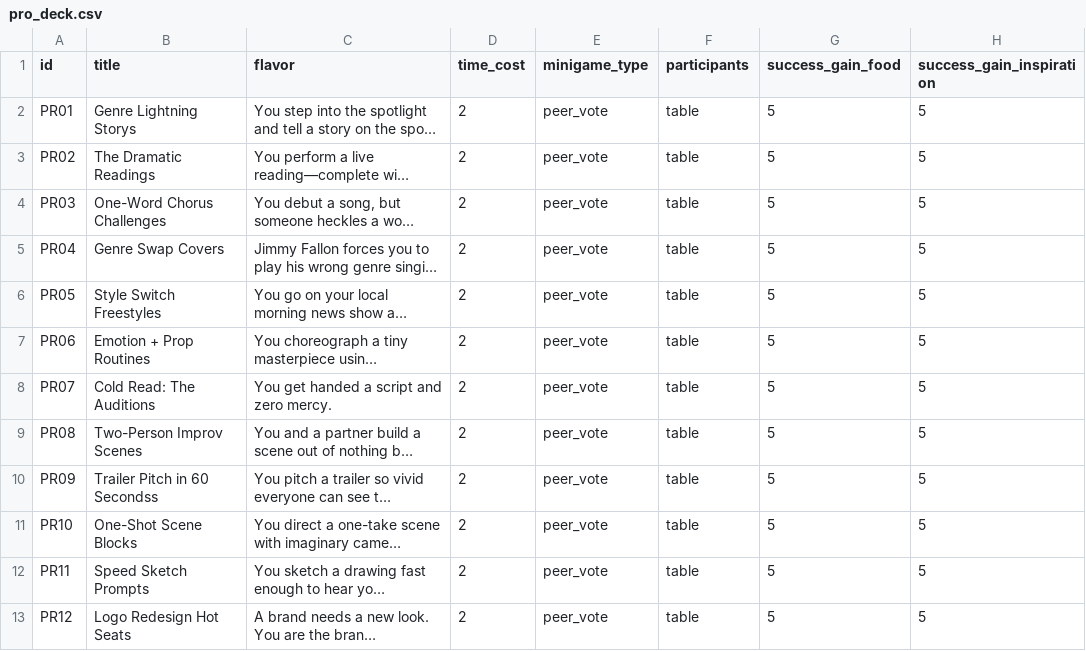
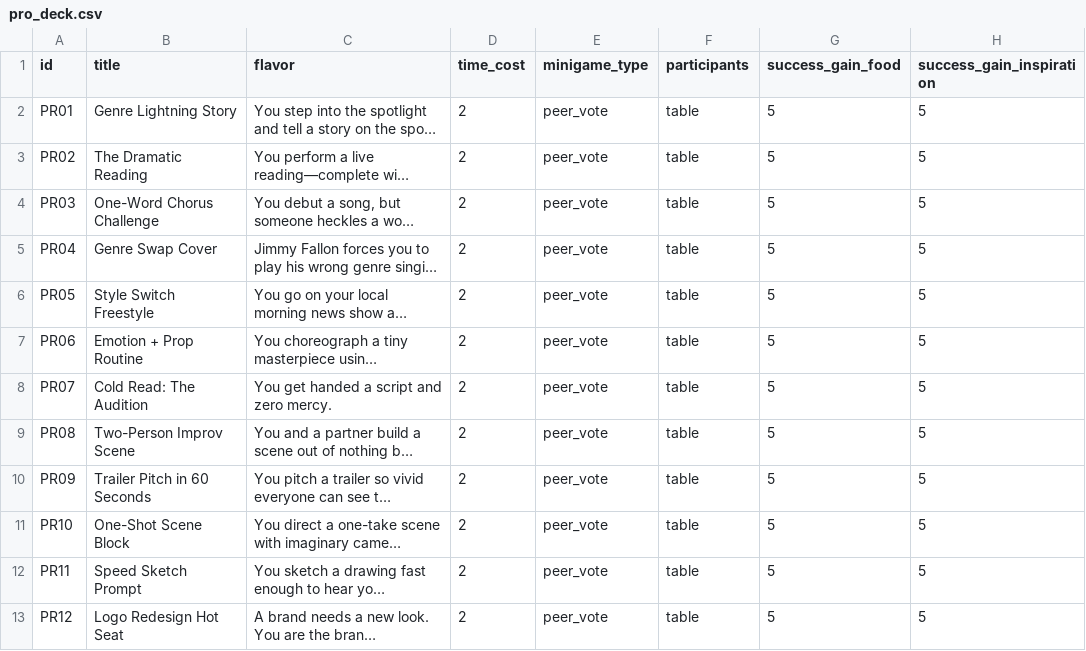
Before and after one commit to ProfSeaquill/Starving-Artist, a CSV file: data/cards/pro_deck.csv, drawn as a sheet; only a part is shown; long unchanged cells end in …; the diff names each change by its address in the sheet, - before the commit and + after, or states it on an @@ line.

Commit message:
Update pro_deck.csv

```diff
--- a/data/cards/pro_deck.csv
+++ b/data/cards/pro_deck.csv
-B2 (title): Genre Lightning Storys
+B2 (title): Genre Lightning Story
-B3 (title): The Dramatic Readings
+B3 (title): The Dramatic Reading
-B4 (title): One-Word Chorus Challenges
+B4 (title): One-Word Chorus Challenge
-B5 (title): Genre Swap Covers
+B5 (title): Genre Swap Cover
-B6 (title): Style Switch Freestyles
+B6 (title): Style Switch Freestyle
-B7 (title): Emotion + Prop Routines
+B7 (title): Emotion + Prop Routine
-B8 (title): Cold Read: The Auditions
+B8 (title): Cold Read: The Audition
-B9 (title): Two-Person Improv Scenes
+B9 (title): Two-Person Improv Scene
-B10 (title): Trailer Pitch in 60 Secondss
+B10 (title): Trailer Pitch in 60 Seconds
-B11 (title): One-Shot Scene Blocks
+B11 (title): One-Shot Scene Block
-B12 (title): Speed Sketch Prompts
+B12 (title): Speed Sketch Prompt
-B13 (title): Logo Redesign Hot Seats
+B13 (title): Logo Redesign Hot Seat
```
